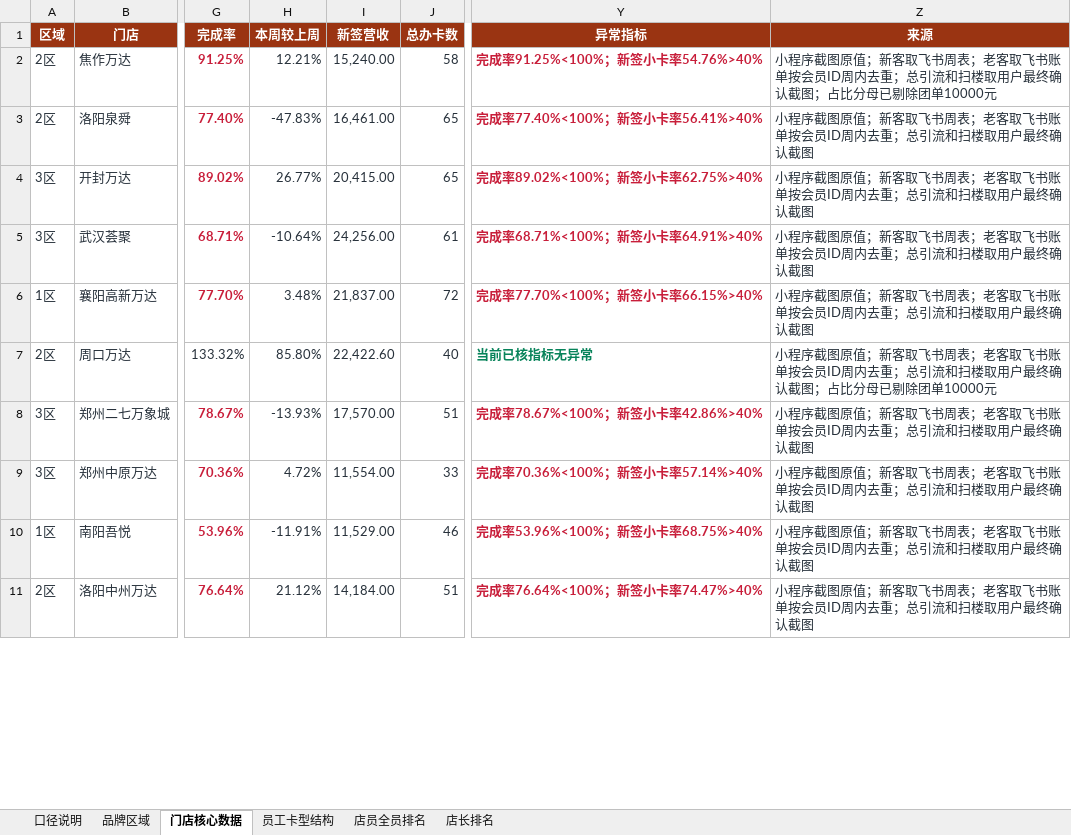
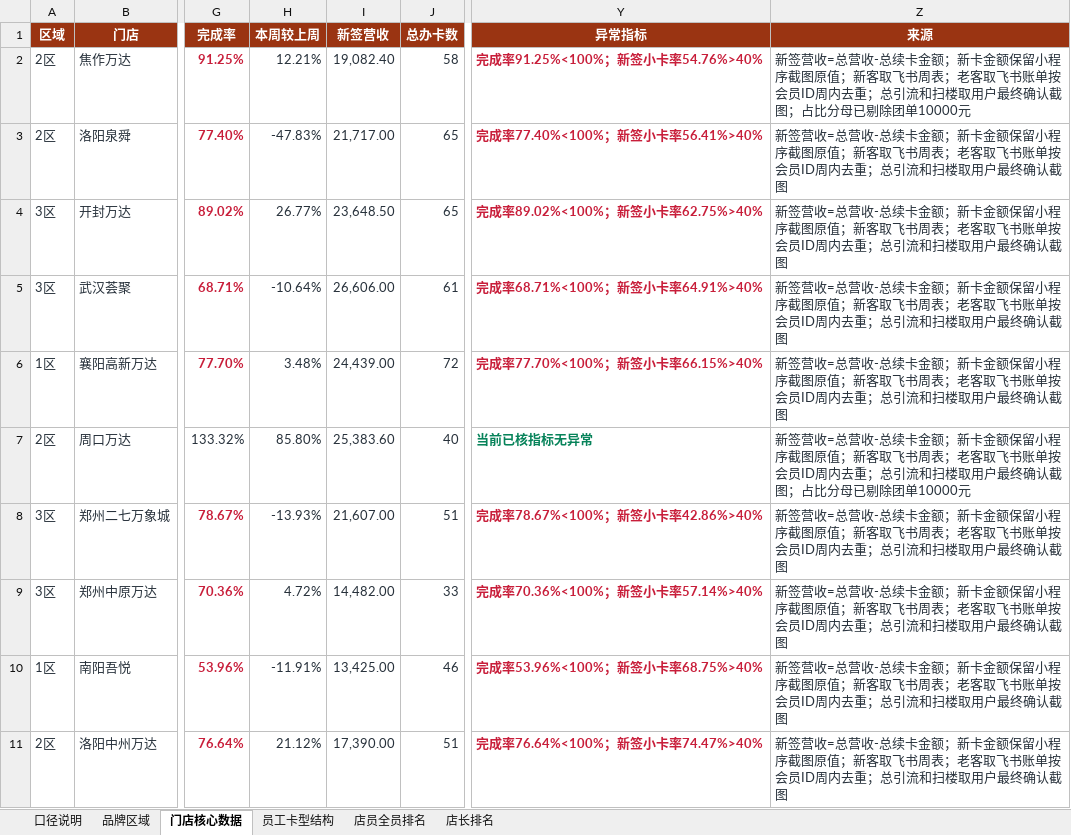
Before and after one commit to 17612861170/panda-weekly-pages, an Excel workbook: reports/20260720-20260726/熊猫密室周报核对底表_20260720-20260726.xlsx, sheet 门店核心数据, drawn as a sheet; only a part is shown, gaps mark what is left out; values as stored, in another font and other column widths than the file's, no borders; table styles not drawn; the diff covers the shown part only; the diff names each change by its address in the sheet, - before the commit and + after, or states it on an @@ line.

```diff
--- a/reports/20260720-20260726/熊猫密室周报核对底表_20260720-20260726.xlsx (sheet 门店核心数据)
+++ b/reports/20260720-20260726/熊猫密室周报核对底表_20260720-20260726.xlsx (sheet 门店核心数据)
-I2 (新签营收): 15,240.00
+I2 (新签营收): 19,082.40
-Z2 (来源): 小程序截…
+Z2 (来源): 新签营收=总营收-总续卡金额；新卡金额保留小程序截…
-I3 (新签营收): 16,461.00
+I3 (新签营收): 21,717.00
-Z3:Z6 (来源): 小程序截…
+Z3:Z6 (来源): 新签营收=总营收-总续卡金额；新卡金额保留小程序截…
-I4 (新签营收): 20,415.00
+I4 (新签营收): 23,648.50
-I5 (新签营收): 24,256.00
+I5 (新签营收): 26,606.00
-I6 (新签营收): 21,837.00
+I6 (新签营收): 24,439.00
-I7 (新签营收): 22,422.60
+I7 (新签营收): 25,383.60
-Z7 (来源): 小程序截…
+Z7 (来源): 新签营收=总营收-总续卡金额；新卡金额保留小程序截…
-I8 (新签营收): 17,570.00
+I8 (新签营收): 21,607.00
-Z8:Z11 (来源): 小程序截…
+Z8:Z11 (来源): 新签营收=总营收-总续卡金额；新卡金额保留小程序截…
-I9 (新签营收): 11,554.00
+I9 (新签营收): 14,482.00
-I10 (新签营收): 11,529.00
+I10 (新签营收): 13,425.00
-I11 (新签营收): 14,184.00
+I11 (新签营收): 17,390.00
```
Also changed, not shown: 18 edited cells elsewhere in this sheet, sheet 品牌区域, sheet 口径说明, reports/20260720-20260726/城市经理问题闭环填写表_20260720-20260726.xlsx, reports/current/城市经理问题闭环填写表_20260720-20260726.xlsx, 3 other files.
